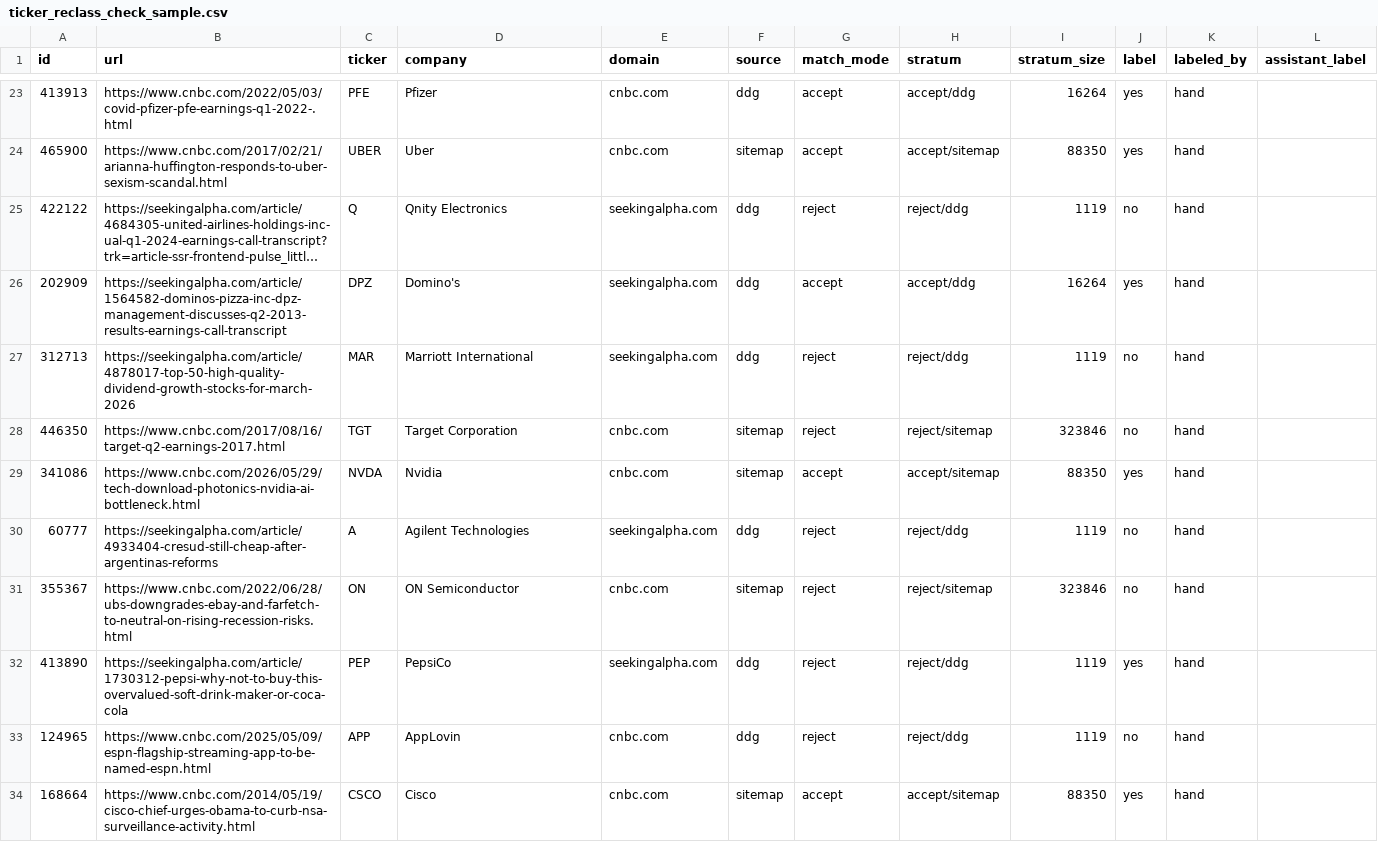
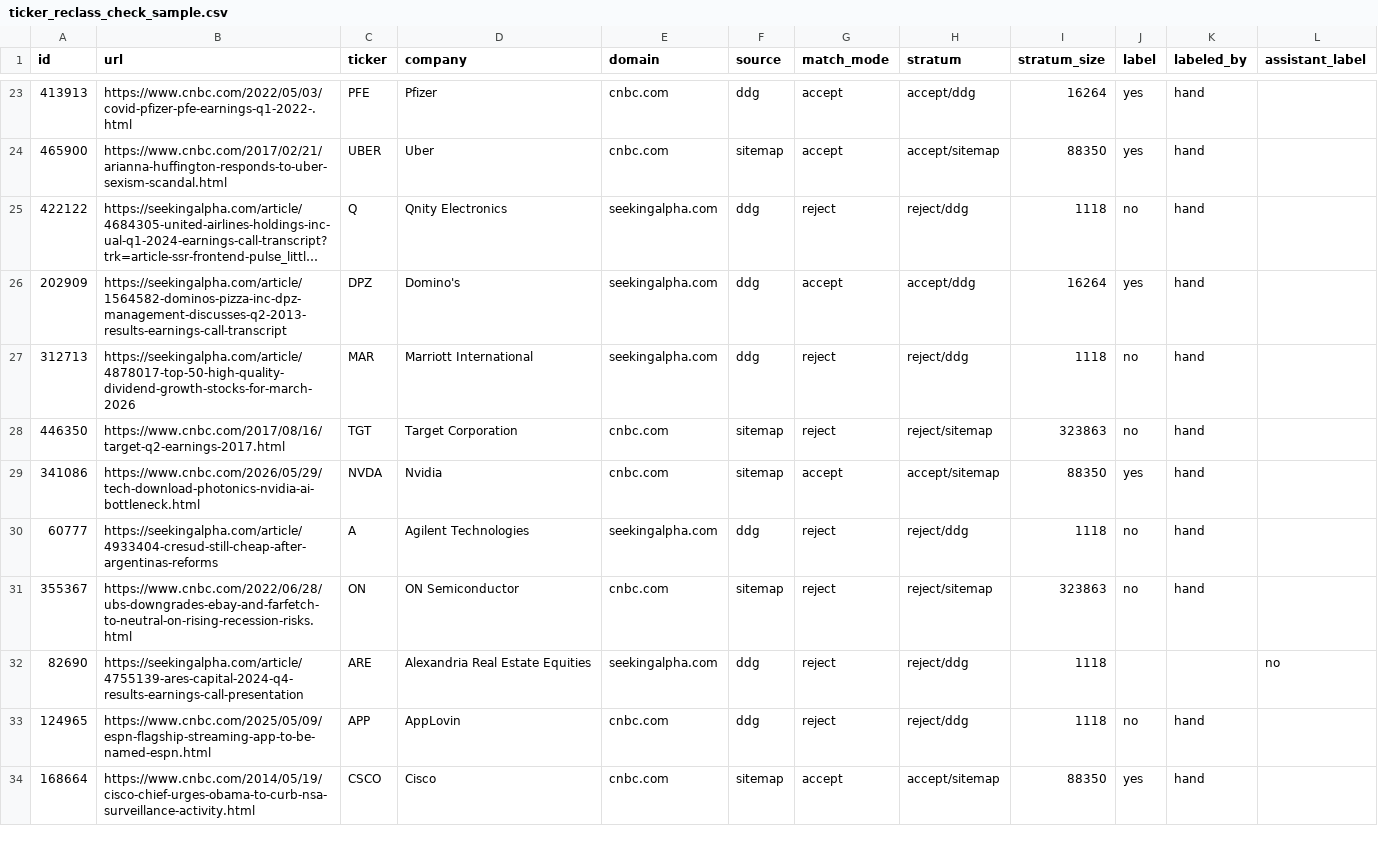
Before and after one commit to gamug/portfolio-data-mining, a CSV file: data/ticker_reclass_check_sample.csv, drawn as a sheet; only a part is shown, gaps mark what is left out; long unchanged cells end in …; removed rows and columns are numbered as before the commit, all else as after; the diff covers the shown part only; the diff names each change by its address in the sheet, - before the commit and + after, or states it on an @@ line.

```diff
--- a/data/ticker_reclass_check_sample.csv
+++ b/data/ticker_reclass_check_sample.csv
-I25 (stratum_size): 1119
+I25 (stratum_size): 1118
-I27 (stratum_size): 1119
+I27 (stratum_size): 1118
-I28 (stratum_size): 323846
+I28 (stratum_size): 323863
-I30 (stratum_size): 1119
+I30 (stratum_size): 1118
-I31 (stratum_size): 323846
+I31 (stratum_size): 323863
-row 32: 413890 | https://seekingalpha.com/article/1730312-pepsi-why-not-to-buy-this-overvalued-soft-drink-maker-or-coca-cola | PEP | PepsiCo | seekingalpha.com | ddg | reject | reject/ddg | 1119 | yes | hand
+row 32: 82690 | https://seekingalpha.com/article/4755139-ares-capital-2024-q4-results-earnings-call-presentation | ARE | Alexandria Real Estate Equities | seekingalpha.com | ddg | reject | reject/ddg | 1118 |  |  | no
-I33 (stratum_size): 1119
+I33 (stratum_size): 1118
```
Also changed, not shown: 33 edited cells elsewhere in this file, data/ticker_reclass_check_manual.csv, 2 other files.
